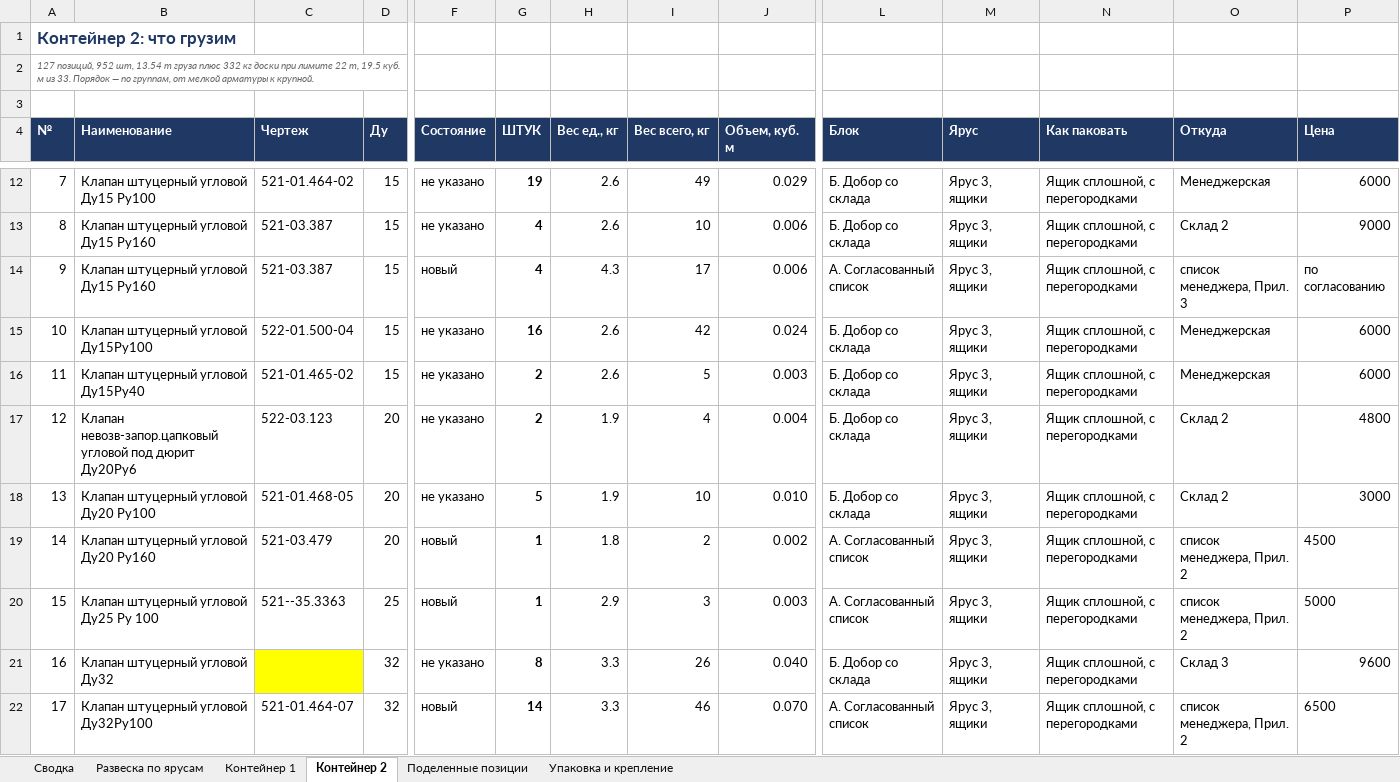
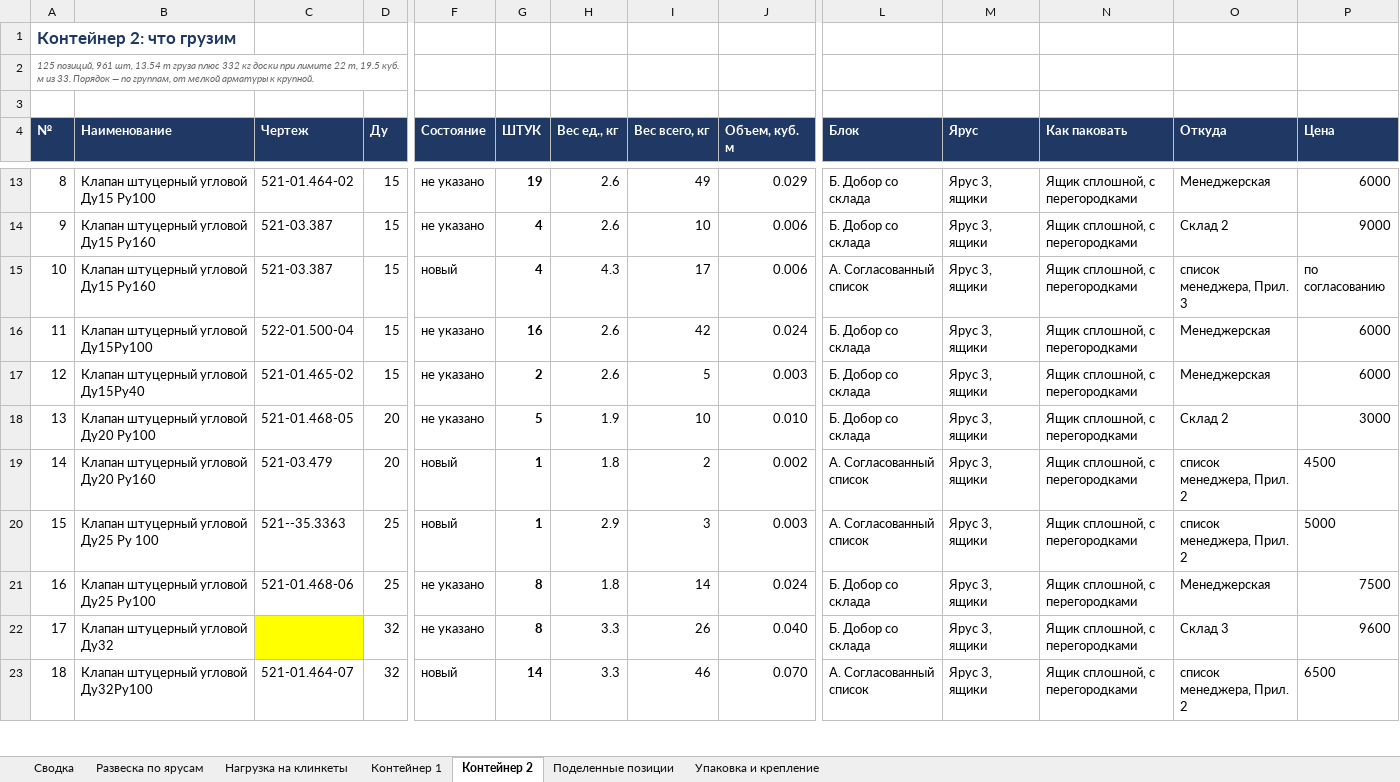
Before and after one commit to User26-2026/K-beauty-New, an Excel workbook: outputs/marine_equipment/План_2_контейнера.xlsx, sheet Контейнер 2, drawn as a sheet; only a part is shown, gaps mark what is left out; values as stored, in another font and other column widths than the file's, no borders; removed rows and columns are numbered as before the commit, all else as after; rows hold the shown columns only; the diff covers the shown part only; the diff names each change by its address in the sheet, - before the commit and + after, or states it on an @@ line.

```diff
--- a/outputs/marine_equipment/План_2_контейнера.xlsx (sheet Контейнер 2)
+++ b/outputs/marine_equipment/План_2_контейнера.xlsx (sheet Контейнер 2)
+sheet tab: Нагрузка на клинкеты
@@ column A (№) renumbered between rows 2 and 148 @@
-row 17: 12 | Клапан невозв-запор.цапковый угловой под дюрит Ду20Ру6 | 522-03.123 | 20 | не указано | 2 | 1.9 | 4 | 0.004 | Б. Добор со склада | Ярус 3, ящики | Ящик сплошной, с перегородками | Склад 2 | 4800
+row 21: 16 | Клапан штуцерный угловой Ду25 Ру100 | 521-01.468-06 | 25 | не указано | 8 | 1.8 | 14 | 0.024 | Б. Добор со склада | Ярус 3, ящики | Ящик сплошной, с перегородками | Менеджерская | 7500
```
Also changed, not shown: 2 added rows, 4 removed rows and 14 edited cells elsewhere in this sheet, sheet Контейнер 1, sheet Поделенные позиции, sheet Сводка, sheet Развеска по ярусам, outputs/marine_equipment/Контейнер_20ф_усиленный_27т.xlsx, 13 other files.
